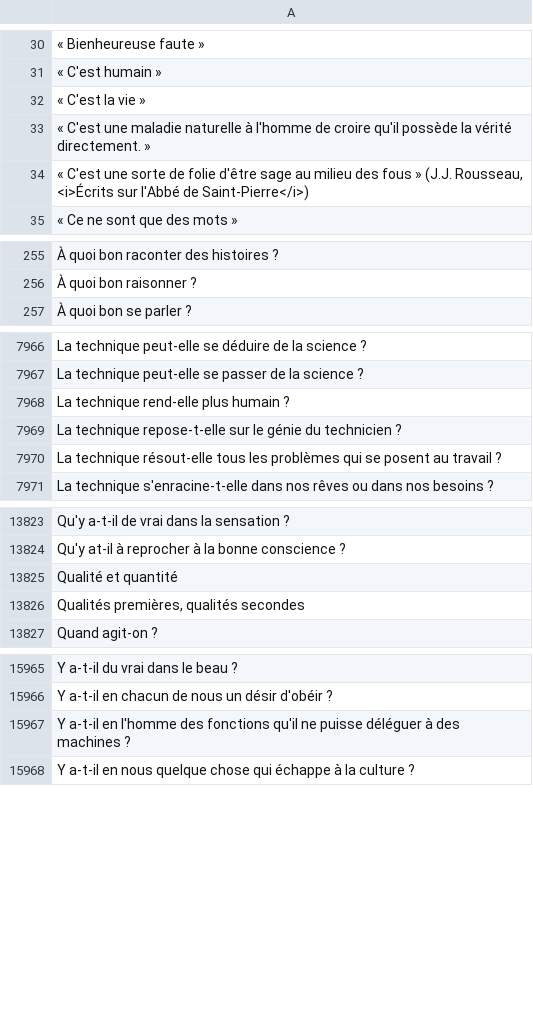
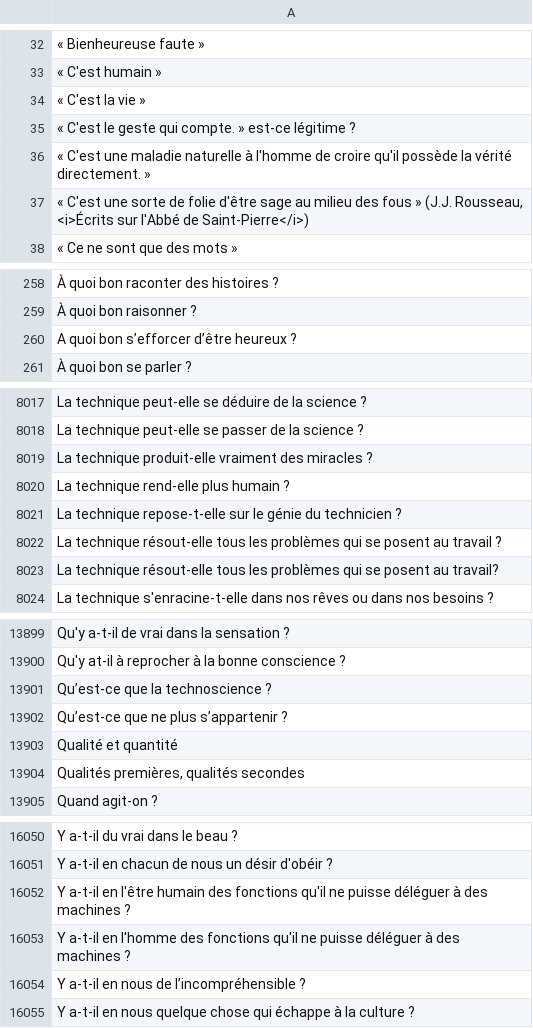
Before and after one commit to eyssette/sujets-philosophie, a TSV file: data/sujets-vrac.tsv, drawn as a sheet; only a part is shown, gaps mark what is left out; the diff covers the shown part only; the diff names each change by its address in the sheet, - before the commit and + after, or states it on an @@ line.

```diff
--- a/data/sujets-vrac.tsv
+++ b/data/sujets-vrac.tsv
+row 35: « C'est le geste qui compte. » est-ce légitime ?
+row 260: A quoi bon s’efforcer d’être heureux ?
+row 8019: La technique produit-elle vraiment des miracles ?
+row 8023: La technique résout-elle tous les problèmes qui se posent au travail?
+row 13901: Qu’est-ce que la technoscience ?
+row 13902: Qu’est-ce que ne plus s’appartenir ?
+row 16052: Y a-t-il en l'être humain des fonctions qu'il ne puisse déléguer à des machines ?
+row 16054: Y a-t-il en nous de l’incompréhensible ?
```
Also changed, not shown: 80 added rows elsewhere in this file.
